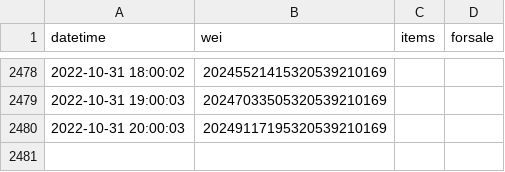
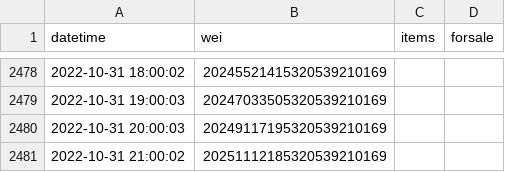
Before and after one commit to pconwell/gamestop-nft-data, a CSV file: gamestop_nft_data.csv, drawn as a sheet; only a part is shown, gaps mark what is left out.

Commit message:
update csv and rotate logs

```diff
--- a/gamestop_nft_data.csv
+++ b/gamestop_nft_data.csv
@@ -2480 +2480,2 @@ datetime,wei,items,forsale
 2022-10-31 20:00:03,20249117195320539210169,,
+2022-10-31 21:00:02,20251112185320539210169,,
```
